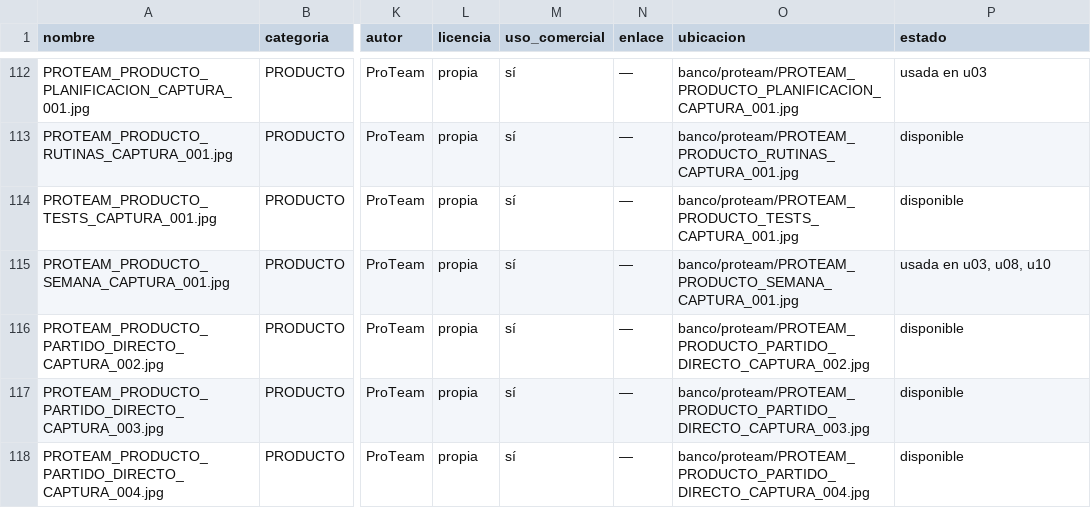
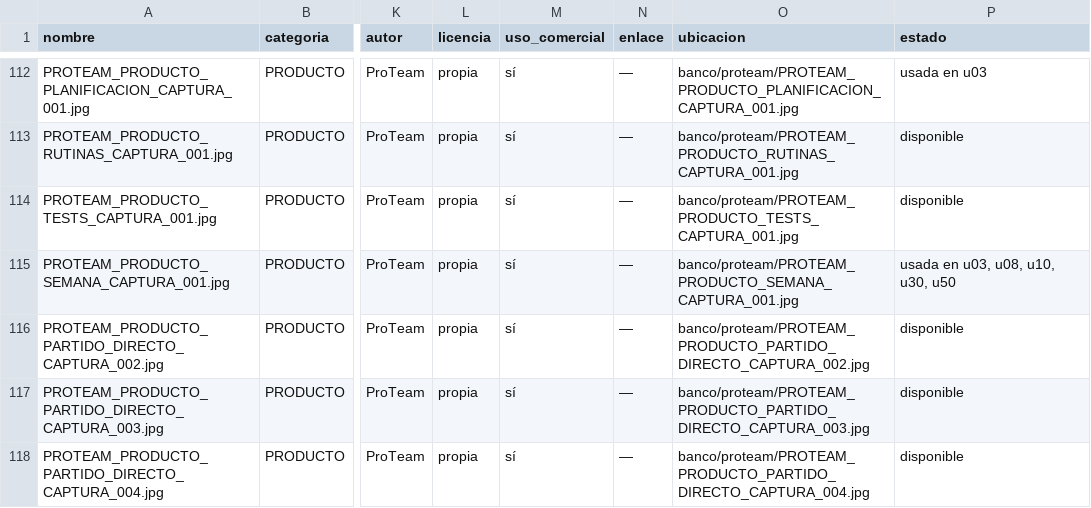
Before and after one commit to biellopez77-png/proteam.instagram, a CSV file: banco/INVENTARIO.csv, drawn as a sheet; only a part is shown, gaps mark what is left out; the diff names each change by its address in the sheet, - before the commit and + after, or states it on an @@ line.

```diff
--- a/banco/INVENTARIO.csv
+++ b/banco/INVENTARIO.csv
-P115 (estado): usada en u03, u08, u10
+P115 (estado): usada en u03, u08, u10, u30, u50
```
Also changed, not shown: intel/INDEX.csv, intel/aprendizaje/CARACTERISTICAS.csv, 45 other files.
